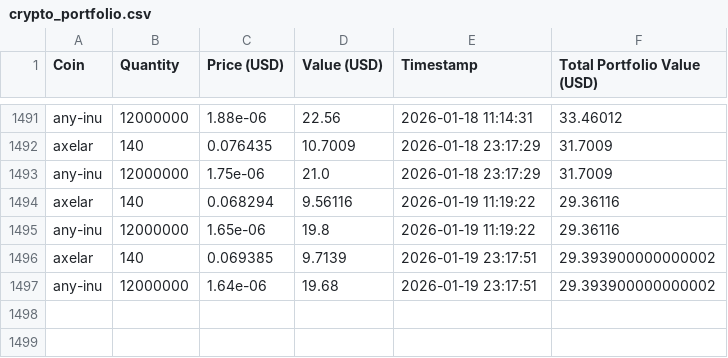
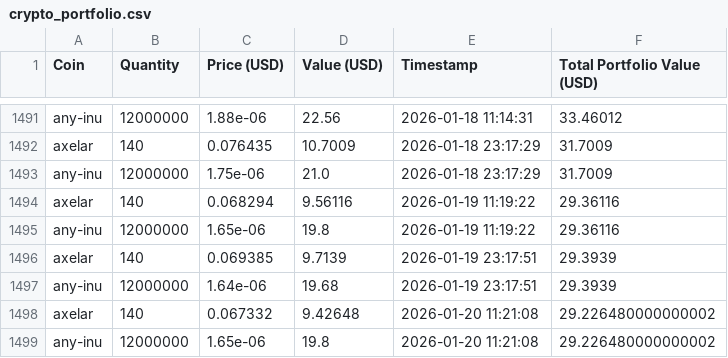
Before and after one commit to SebastianSkriver/Crypto-Tracker, a CSV file: crypto_portfolio.csv, drawn as a sheet; only a part is shown, gaps mark what is left out.

```diff
--- a/crypto_portfolio.csv
+++ b/crypto_portfolio.csv
@@ -1495,3 +1495,5 @@ axelar,140,0.068294,9.56116,2026-01-19 11:19:22,29.36116
 any-inu,12000000,1.65e-06,19.8,2026-01-19 11:19:22,29.36116
-axelar,140,0.069385,9.7139,2026-01-19 23:17:51,29.393900000000002
-any-inu,12000000,1.64e-06,19.68,2026-01-19 23:17:51,29.393900000000002
+axelar,140,0.069385,9.7139,2026-01-19 23:17:51,29.3939
+any-inu,12000000,1.64e-06,19.68,2026-01-19 23:17:51,29.3939
+axelar,140,0.067332,9.42648,2026-01-20 11:21:08,29.226480000000002
+any-inu,12000000,1.65e-06,19.8,2026-01-20 11:21:08,29.226480000000002
```
